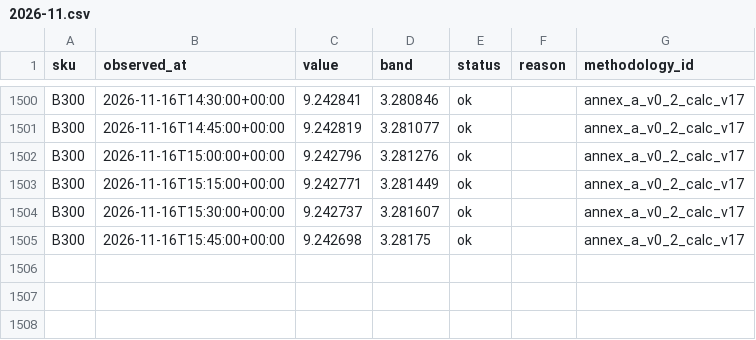
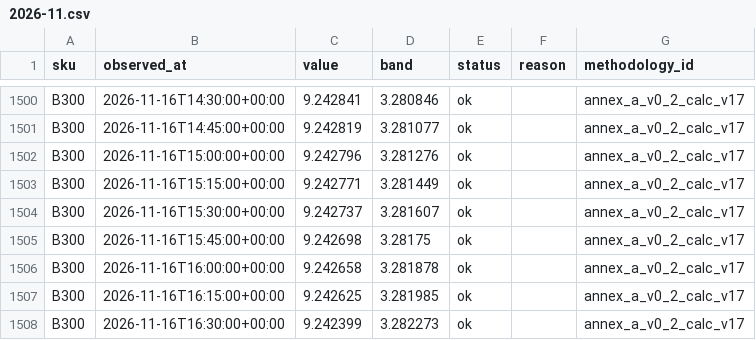
Before and after one commit to asuthosh100/gpu-price-terminal, a CSV file: history/B300/2026-11.csv, drawn as a sheet; only a part is shown, gaps mark what is left out.

```diff
--- a/history/B300/2026-11.csv
+++ b/history/B300/2026-11.csv
@@ -1505 +1505,4 @@ B300,2026-11-16T15:30:00+00:00,9.242737,3.281607,ok,,annex_a_v0_2_calc_v17
 B300,2026-11-16T15:45:00+00:00,9.242698,3.28175,ok,,annex_a_v0_2_calc_v17
+B300,2026-11-16T16:00:00+00:00,9.242658,3.281878,ok,,annex_a_v0_2_calc_v17
+B300,2026-11-16T16:15:00+00:00,9.242625,3.281985,ok,,annex_a_v0_2_calc_v17
+B300,2026-11-16T16:30:00+00:00,9.242399,3.282273,ok,,annex_a_v0_2_calc_v17
```
Also changed, not shown: history/B200/2026-11.csv, history/H100/2026-11.csv, 1 other file.
